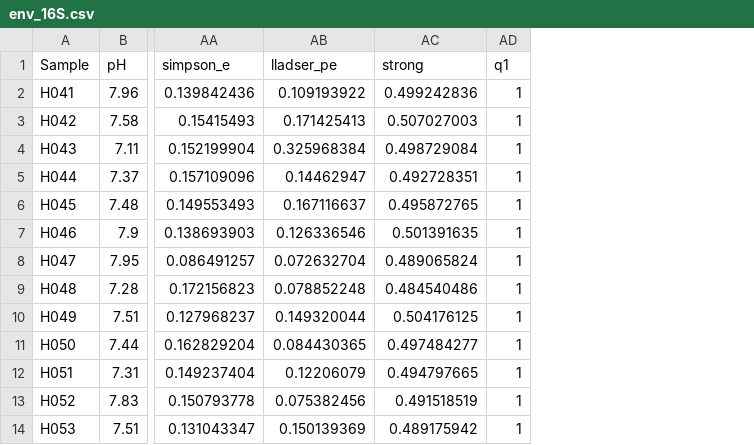
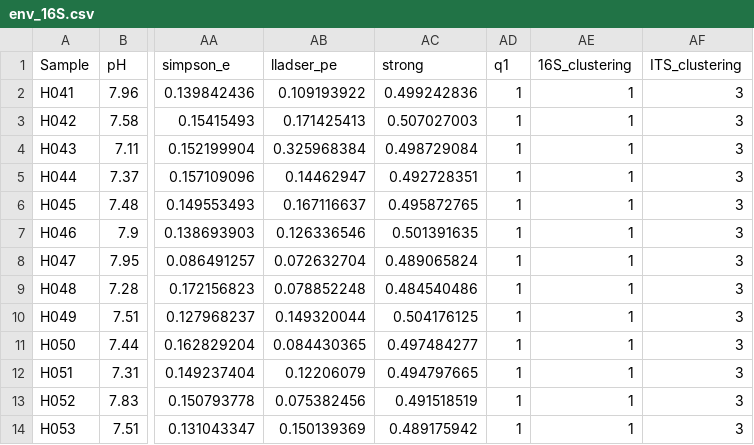
Before and after one commit to oshopina/networks, a CSV file: Data/env_16S.csv, drawn as a sheet; only a part is shown, gaps mark what is left out; the diff names each change by its address in the sheet, - before the commit and + after, or states it on an @@ line.

```diff
--- a/Data/env_16S.csv
+++ b/Data/env_16S.csv
+column AE (16S_clustering), rows 2-14: all 1
+column AF (ITS_clustering), rows 2-14: all 3
```
Also changed, not shown: 1 other file.
